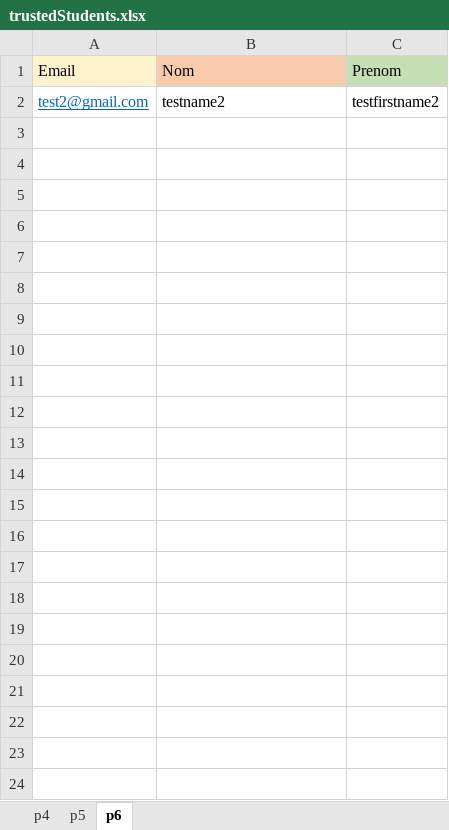
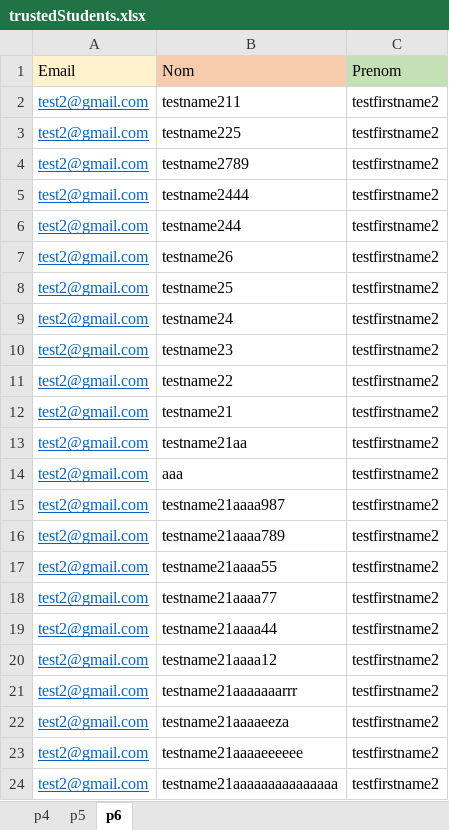
Before and after one commit to CarlierLouis/TFE_2022, an Excel workbook: uploads/xlsx/trustedStudents.xlsx, sheet p6, drawn as a sheet; values as stored, in another font and other column widths than the file's, no borders; addresses are those after the commit; the diff names each change by its address in the sheet, - before the commit and + after, or states it on an @@ line.

```diff
--- a/uploads/xlsx/trustedStudents.xlsx (sheet p6)
+++ b/uploads/xlsx/trustedStudents.xlsx (sheet p6)
+row 2: test2@gmail.com | testname211 | testfirstname2
+row 3: test2@gmail.com | testname225 | testfirstname2
+row 4: test2@gmail.com | testname2789 | testfirstname2
+row 5: test2@gmail.com | testname2444 | testfirstname2
+row 6: test2@gmail.com | testname244 | testfirstname2
-B7: testname2
+B7: testname26
+row 8: test2@gmail.com | testname25 | testfirstname2
+row 9: test2@gmail.com | testname24 | testfirstname2
+row 10: test2@gmail.com | testname23 | testfirstname2
+row 11: test2@gmail.com | testname22 | testfirstname2
+row 12: test2@gmail.com | testname21 | testfirstname2
+row 13: test2@gmail.com | testname21aa | testfirstname2
+row 14: test2@gmail.com | aaa | testfirstname2
+row 15: test2@gmail.com | testname21aaaa987 | testfirstname2
+row 16: test2@gmail.com | testname21aaaa789 | testfirstname2
+row 17: test2@gmail.com | testname21aaaa55 | testfirstname2
+row 18: test2@gmail.com | testname21aaaa77 | testfirstname2
+row 19: test2@gmail.com | testname21aaaa44 | testfirstname2
+row 20: test2@gmail.com | testname21aaaa12 | testfirstname2
+row 21: test2@gmail.com | testname21aaaaaaarrr | testfirstname2
+row 22: test2@gmail.com | testname21aaaaeeza | testfirstname2
+row 23: test2@gmail.com | testname21aaaaeeeeee | testfirstname2
+row 24: test2@gmail.com | testname21aaaaaaaaaaaaaaa | testfirstname2
```
Also changed, not shown: 5 other files.
